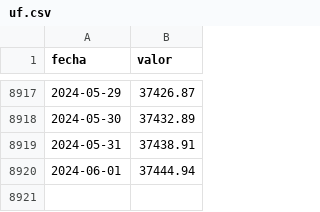
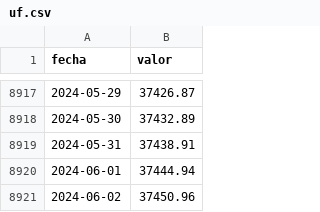
Before and after one commit to jbkunst/indicadores-financieros, a CSV file: data/uf.csv, drawn as a sheet; only a part is shown, gaps mark what is left out; the diff names each change by its address in the sheet, - before the commit and + after, or states it on an @@ line.

```diff
--- a/data/uf.csv
+++ b/data/uf.csv
+row 8921: 2024-06-02 | 37450.96
```
Also changed, not shown: 1 other file.
